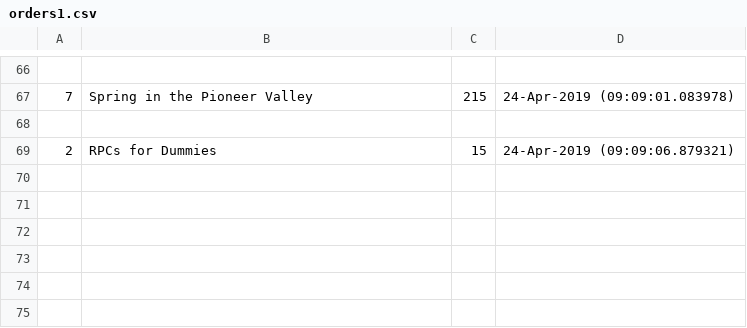
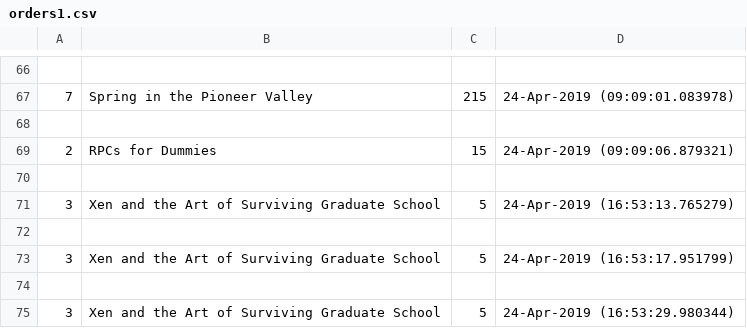
Before and after one commit to sidewinder182/Miroservice_OnlineStore, a CSV file: src/orders1.csv, drawn as a sheet; only a part is shown, gaps mark what is left out; the diff names each change by its address in the sheet, - before the commit and + after, or states it on an @@ line.

```diff
--- a/src/orders1.csv
+++ b/src/orders1.csv
+row 70: (empty)
+row 71: 3 | Xen and the Art of Surviving Graduate School | 5 | 24-Apr-2019 (16:53:13.765279)
+row 72: (empty)
+row 73: 3 | Xen and the Art of Surviving Graduate School | 5 | 24-Apr-2019 (16:53:17.951799)
+row 74: (empty)
+row 75: 3 | Xen and the Art of Surviving Graduate School | 5 | 24-Apr-2019 (16:53:29.980344)
```
Also changed, not shown: src/catalog2.csv, 1 other file.
